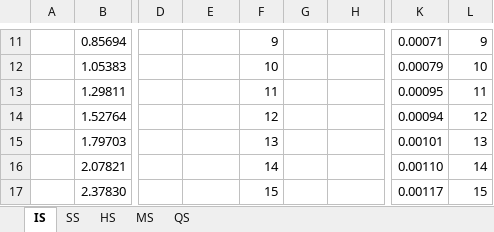
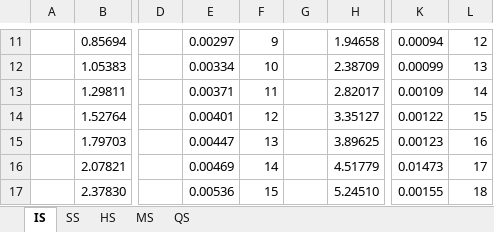
Before and after one commit to Robotos07/algorytmy_sortowania, an Excel workbook: Wykresy.xlsx, sheet IS, drawn as a sheet; only a part is shown, gaps mark what is left out; values as stored, in another font and other column widths than the file's, no borders; charts and pictures not drawn; the diff covers the shown part only; the diff names each change by its address in the sheet, - before the commit and + after, or states it on an @@ line.

```diff
--- a/Wykresy.xlsx (sheet IS)
+++ b/Wykresy.xlsx (sheet IS)
-E11: (empty)
+E11: 0.00297
-H11: (empty)
+H11: 1.94658
-K11: 0.00071
+K11: 0.00094
-L11: 9
+L11: 12
-E12: (empty)
+E12: 0.00334
-H12: (empty)
+H12: 2.38709
-K12: 0.00079
+K12: 0.00099
-L12: 10
+L12: 13
-E13: (empty)
+E13: 0.00371
-H13: (empty)
+H13: 2.82017
-K13: 0.00095
+K13: 0.00109
-L13: 11
+L13: 14
-E14: (empty)
+E14: 0.00401
-H14: (empty)
+H14: 3.35127
-K14: 0.00094
+K14: 0.00122
-L14: 12
+L14: 15
-E15: (empty)
+E15: 0.00447
-H15: (empty)
+H15: 3.89625
-K15: 0.00101
+K15: 0.00123
-L15: 13
+L15: 16
-E16: (empty)
+E16: 0.00469
-H16: (empty)
+H16: 4.51779
-K16: 0.00110
+K16: 0.01473
-L16: 14
+L16: 17
-E17: (empty)
+E17: 0.00536
-H17: (empty)
+H17: 5.24510
-K17: 0.00117
+K17: 0.00155
-L17: 15
+L17: 18
```
Also changed, not shown: 32 edited cells elsewhere in this sheet, sheet HS, charts or pictures, 1 other file.
